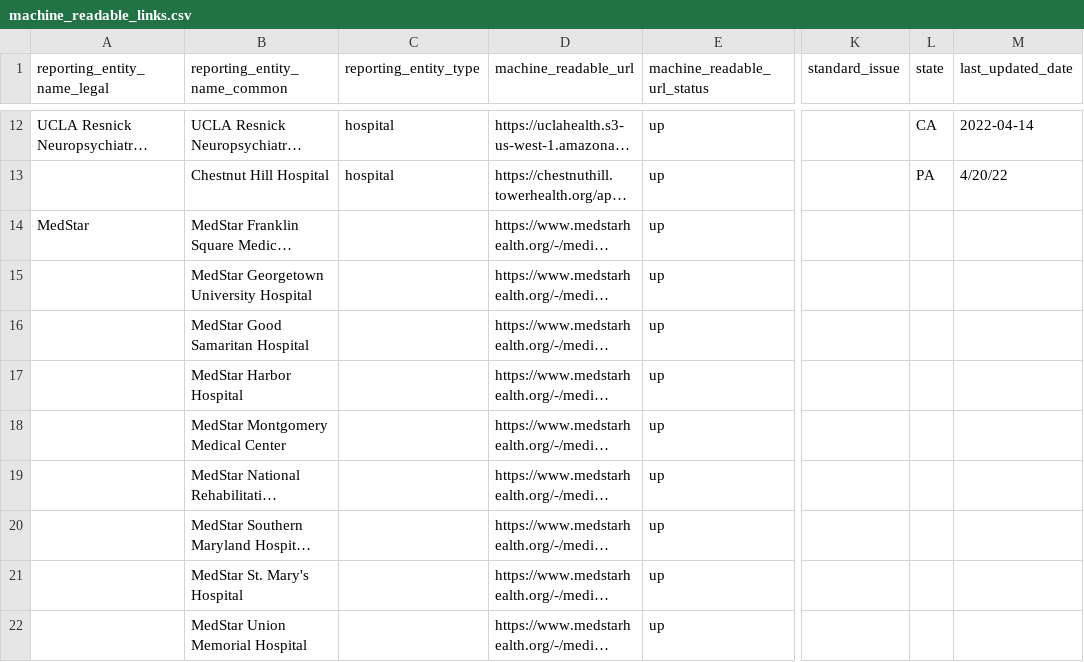
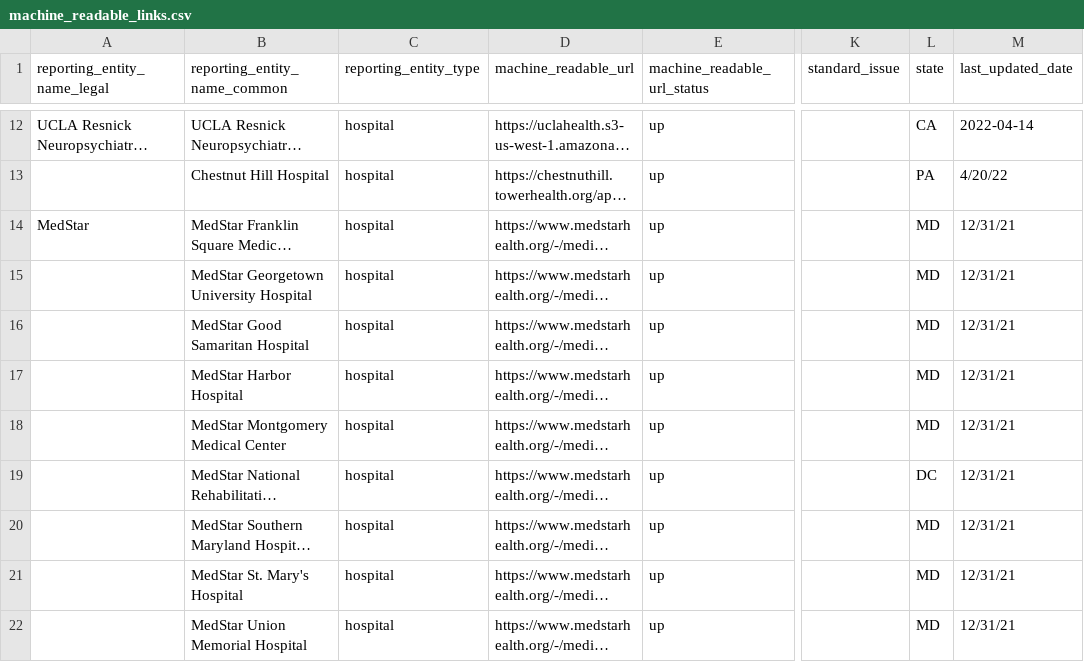
Before and after one commit to TPAFS/transparency-data, a CSV file: price_transparency/hospitals/machine_readable_links.csv, drawn as a sheet; only a part is shown, gaps mark what is left out; long unchanged cells end in …; the diff covers the shown part only; the diff names each change by its address in the sheet, - before the commit and + after, or states it on an @@ line.

```diff
--- a/price_transparency/hospitals/machine_readable_links.csv
+++ b/price_transparency/hospitals/machine_readable_links.csv
-C14:C22 (reporting_entity_type): (empty)
+C14:C22 (reporting_entity_type): hospital
-L14:L18 (state): (empty)
+L14:L18 (state): MD
-M14:M22 (last_updated_date): (empty)
+M14:M22 (last_updated_date): 12/31/21
-L19 (state): (empty)
+L19 (state): DC
-L20:L22 (state): (empty)
+L20:L22 (state): MD
```
Also changed, not shown: 7 added rows, 14 removed rows and 13 edited cells elsewhere in this file.
